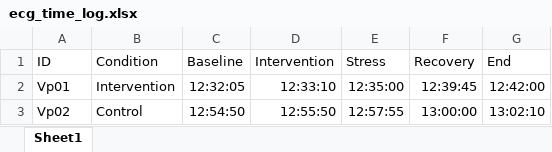
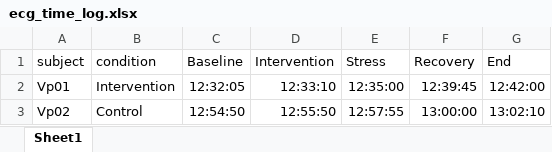
Before and after one commit to mad-lab-fau/BioPsyKit, an Excel workbook: example_data/ecg_time_log.xlsx, sheet Sheet1, drawn as a sheet; values as stored, in another font and other column widths than the file's, no borders; the diff names each change by its address in the sheet, - before the commit and + after, or states it on an @@ line.

Commit message:
updated example data, added new example data: get_hr_subject_data_dict_example()

```diff
--- a/example_data/ecg_time_log.xlsx (sheet Sheet1)
+++ b/example_data/ecg_time_log.xlsx (sheet Sheet1)
-A1: ID
+A1: subject
-B1: Condition
+B1: condition
```
Also changed, not shown: 4 other files.
